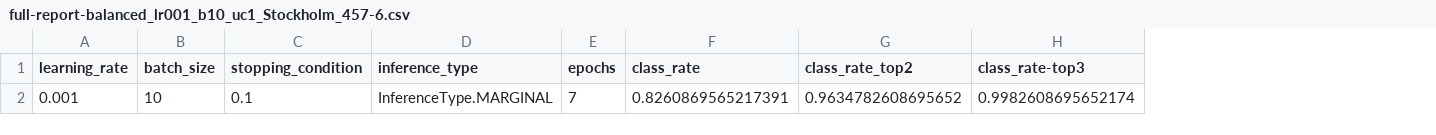
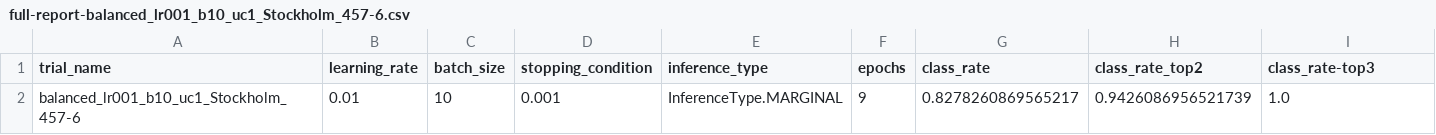
Before and after one commit to zkytony/deep-semantic-mapping-iros19, a CSV file: deepsm/experiments/analysis/dgsm/full-report-balanced_lr001_b10_uc1_Stockholm_457-6.csv, drawn as a sheet; only a part is shown; removed rows and columns are numbered as before the commit, all else as after; rows hold the shown columns only; the diff names each change by its address in the sheet, - before the commit and + after, or states it on an @@ line.

```diff
--- a/deepsm/experiments/analysis/dgsm/full-report-balanced_lr001_b10_uc1_Stockholm_457-6.csv
+++ b/deepsm/experiments/analysis/dgsm/full-report-balanced_lr001_b10_uc1_Stockholm_457-6.csv
+column A (trial_name), empty
-row 2: 0.001 | 10 | 0.1 | InferenceType.MARGINAL | 7 | 0.8260869565217391 | 0.9634782608695652 | 0.9982608695652174
+row 2: balanced_lr001_b10_uc1_Stockholm_457-6 | 0.01 | 10 | 0.001 | InferenceType.MARGINAL | 9 | 0.8278260869565217 | 0.9426086956521739 | 1.0
```
Also changed, not shown: deepsm/experiments/analysis/dgsm/full-report-balanced_lr001_b10_uc1_Stockholm_456-7.csv, deepsm/experiments/analysis/dgsm/full-report-balanced_lr001_b200_uc10_Stockholm_456-7.csv, 56 other files.
